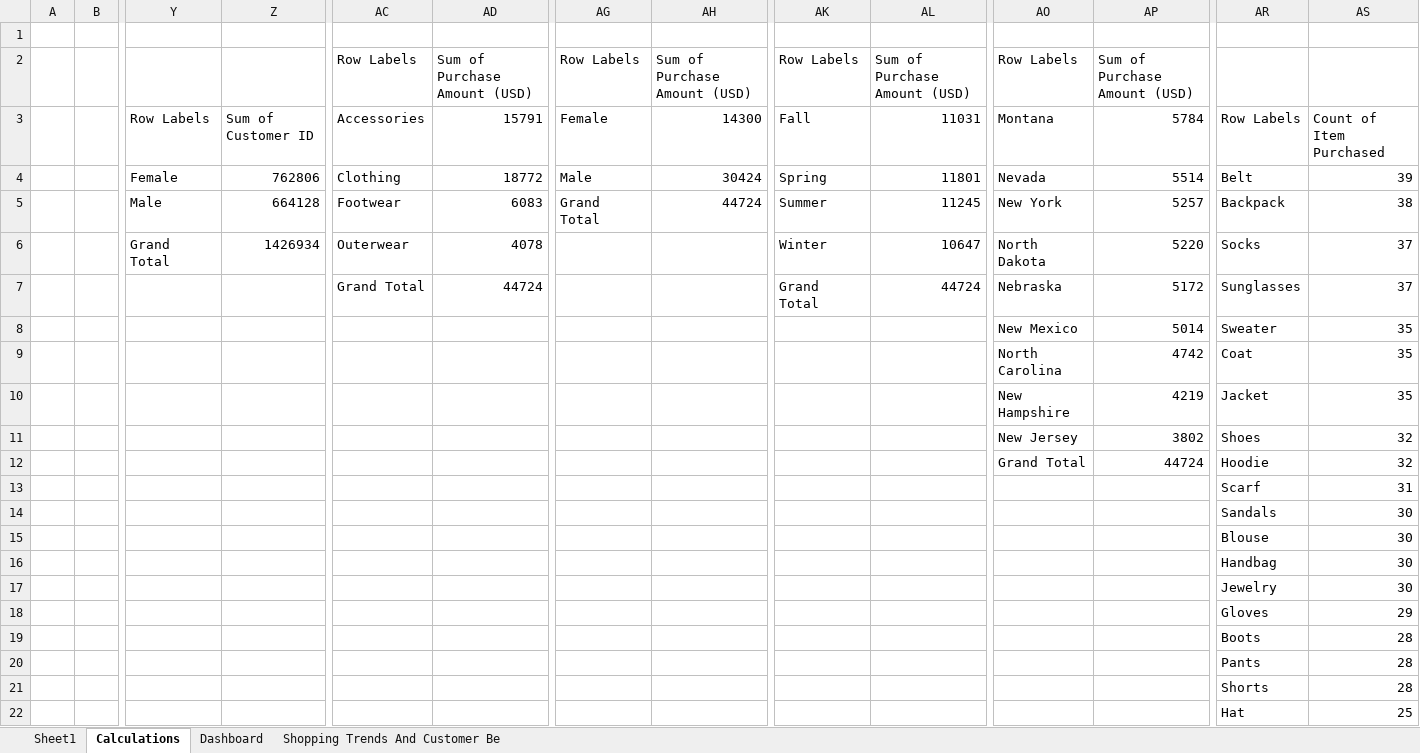
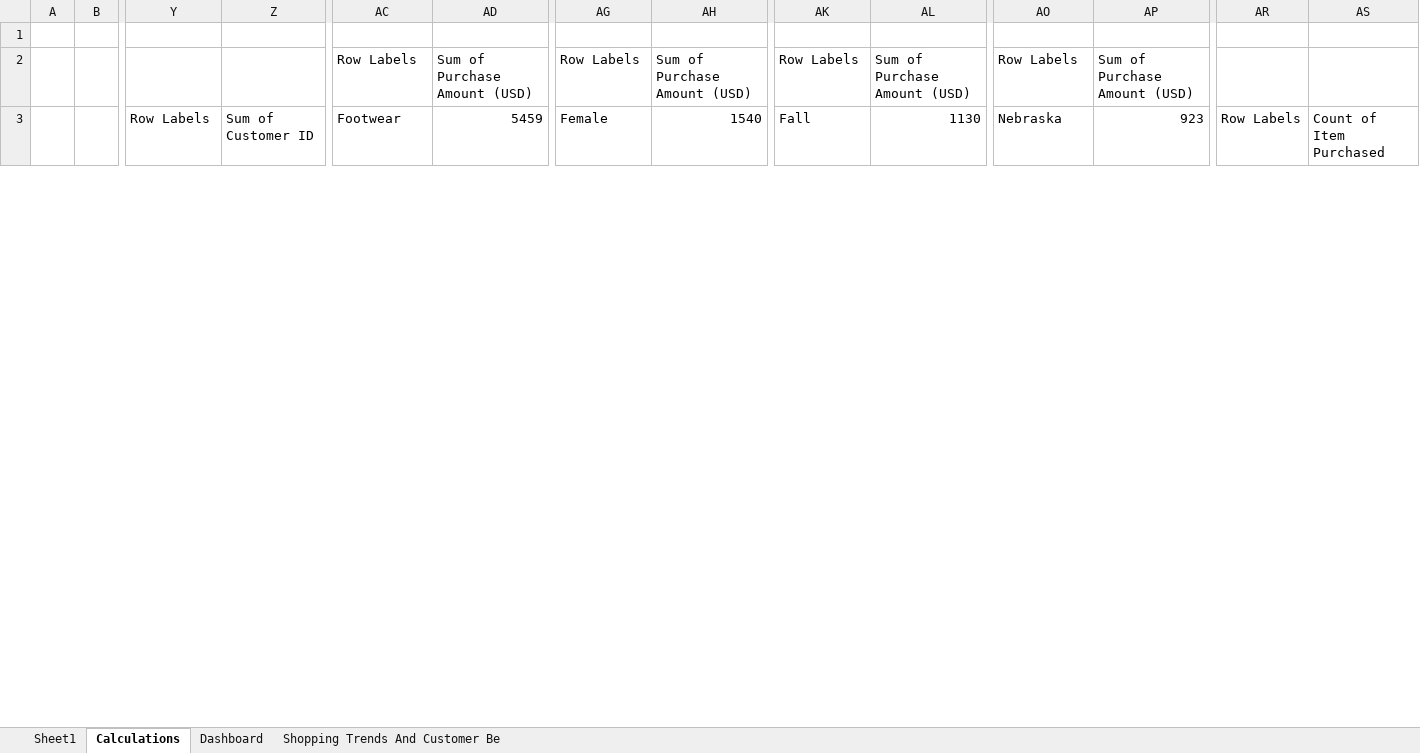
Before and after one commit to ConradNats/Excel-Customer-Behavior-Dashboard, an Excel workbook: dashboard/Shopping Trends And Customer Behaviour Dataset.xlsx, sheet Calculations, drawn as a sheet; only a part is shown, gaps mark what is left out; values as stored, in another font and other column widths than the file's, no borders; removed rows and columns are numbered as before the commit, all else as after; rows hold the shown columns only; the diff covers the shown part only; the diff names each change by its address in the sheet, - before the commit and + after, or states it on an @@ line.

Commit message:
Changing the colors

```diff
--- a/dashboard/Shopping Trends And Customer Behaviour Dataset.xlsx (sheet Calculations)
+++ b/dashboard/Shopping Trends And Customer Behaviour Dataset.xlsx (sheet Calculations)
-AC3: Accessories
+AC3: Footwear
-AD3: 15791
+AD3: 5459
-AH3: 14300
+AH3: 1540
-AL3: 11031
+AL3: 1130
-AO3: Montana
+AO3: Nebraska
-AP3: 5784
+AP3: 923
-row 4:  |  | Female | 762806 | Clothing | 18772 | Male | 30424 | Spring | 11801 | Nevada | 5514 | Belt | 39
-row 5:  |  | Male | 664128 | Footwear | 6083 | Grand Total | 44724 | Summer | 11245 | New York | 5257 | Backpack | 38
-row 6:  |  | Grand Total | 1426934 | Outerwear | 4078 |  |  | Winter | 10647 | North Dakota | 5220 | Socks | 37
-row 7:  |  |  |  | Grand Total | 44724 |  |  | Grand Total | 44724 | Nebraska | 5172 | Sunglasses | 37
-row 8:  |  |  |  |  |  |  |  |  |  | New Mexico | 5014 | Sweater | 35
-row 9:  |  |  |  |  |  |  |  |  |  | North Carolina | 4742 | Coat | 35
-row 10:  |  |  |  |  |  |  |  |  |  | New Hampshire | 4219 | Jacket | 35
-row 11:  |  |  |  |  |  |  |  |  |  | New Jersey | 3802 | Shoes | 32
-row 12:  |  |  |  |  |  |  |  |  |  | Grand Total | 44724 | Hoodie | 32
-row 13:  |  |  |  |  |  |  |  |  |  |  |  | Scarf | 31
-row 14:  |  |  |  |  |  |  |  |  |  |  |  | Sandals | 30
-row 15:  |  |  |  |  |  |  |  |  |  |  |  | Blouse | 30
-row 16:  |  |  |  |  |  |  |  |  |  |  |  | Handbag | 30
-row 17:  |  |  |  |  |  |  |  |  |  |  |  | Jewelry | 30
-row 18:  |  |  |  |  |  |  |  |  |  |  |  | Gloves | 29
-row 19:  |  |  |  |  |  |  |  |  |  |  |  | Boots | 28
-row 20:  |  |  |  |  |  |  |  |  |  |  |  | Pants | 28
-row 21:  |  |  |  |  |  |  |  |  |  |  |  | Shorts | 28
-row 22:  |  |  |  |  |  |  |  |  |  |  |  | Hat | 25
```
Also changed, not shown: 8 added rows and 7 removed rows elsewhere in this sheet, charts or pictures.
